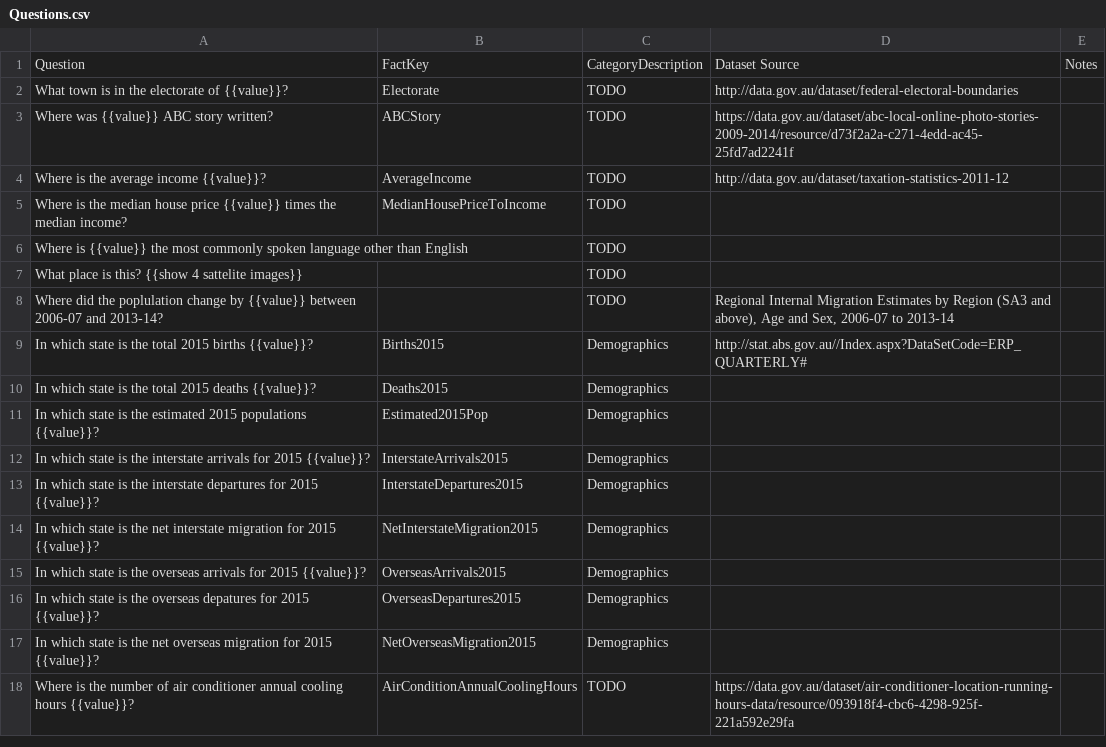
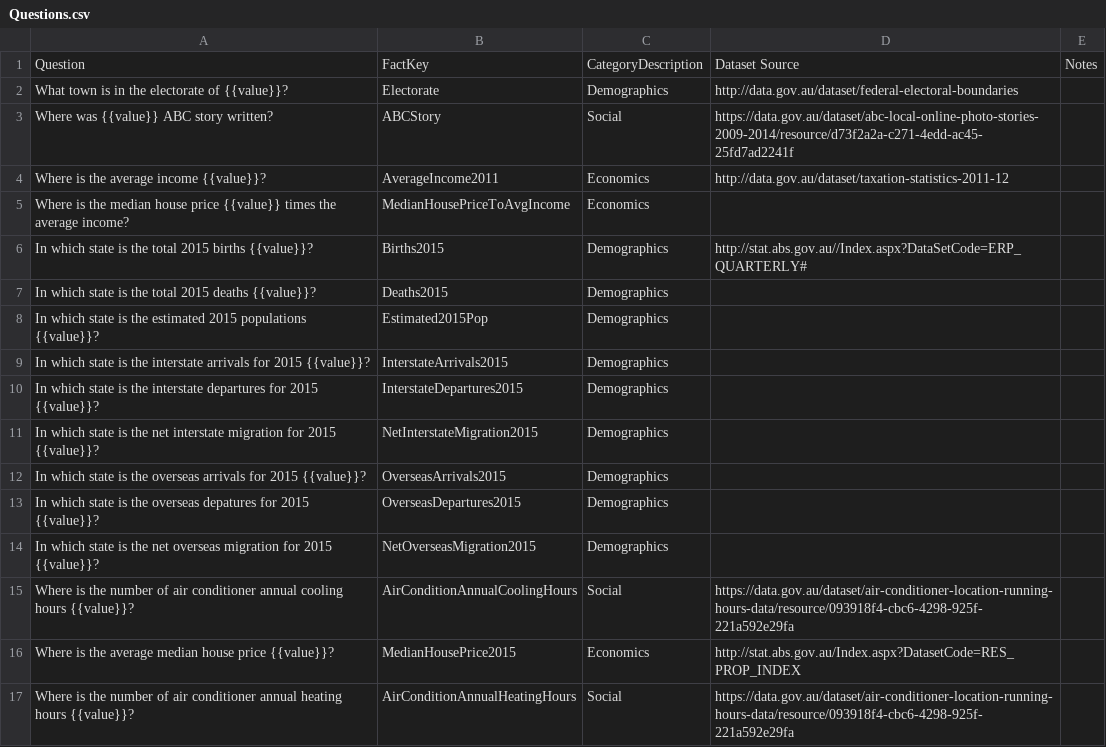
Before and after one commit to kwauchope/austat, a CSV file: data/Questions.csv, drawn as a sheet.

```diff
--- a/data/Questions.csv
+++ b/data/Questions.csv
@@ -1,9 +1,6 @@
 Question,FactKey,CategoryDescription,Dataset Source,Notes
-What town is in the electorate of {{value}}?,Electorate,TODO,http://data.gov.au/dataset/federal-electoral-boundaries,
-Where was {{value}} ABC story written?,ABCStory,TODO,https://data.gov.au/dataset/abc-local-online-photo-stories-2009-2014/resource/d73f2a2a-c271-4edd-ac45-25fd7ad2241f,
-Where is the average income {{value}}?,AverageIncome,TODO,http://data.gov.au/dataset/taxation-statistics-2011-12,
-Where is the median house price {{value}} times the median income?,MedianHousePriceToIncome,TODO,,
-Where is {{value}} the most commonly spoken language other than English,,TODO,,
-What place is this? {{show 4 sattelite images}},,TODO,,
-"Where did the poplulation change by {{value}} between 2006-07 and 2013-14?",,TODO,"Regional Internal Migration Estimates by Region (SA3 and above), Age and Sex, 2006-07 to 2013-14",
+What town is in the electorate of {{value}}?,Electorate,Demographics,http://data.gov.au/dataset/federal-electoral-boundaries,
+Where was {{value}} ABC story written?,ABCStory,Social,https://data.gov.au/dataset/abc-local-online-photo-stories-2009-2014/resource/d73f2a2a-c271-4edd-ac45-25fd7ad2241f,
+Where is the average income {{value}}?,AverageIncome2011,Economics,http://data.gov.au/dataset/taxation-statistics-2011-12,
+Where is the median house price {{value}} times the average income?,MedianHousePriceToAvgIncome,Economics,,
 In which state is the total 2015 births {{value}}?,Births2015,Demographics,http://stat.abs.gov.au//Index.aspx?DataSetCode=ERP_QUARTERLY#,
@@ -17,2 +14,4 @@ In which state is the overseas depatures for 2015 {{value}}?,OverseasDepartures2
 In which state is the net overseas migration for 2015 {{value}}?,NetOverseasMigration2015,Demographics,,
-Where is the number of air conditioner annual cooling hours {{value}}?,AirConditionAnnualCoolingHours,TODO,https://data.gov.au/dataset/air-conditioner-location-running-hours-data/resource/093918f4-cbc6-4298-925f-221a592e29fa,
+Where is the number of air conditioner annual cooling hours {{value}}?,AirConditionAnnualCoolingHours,Social,https://data.gov.au/dataset/air-conditioner-location-running-hours-data/resource/093918f4-cbc6-4298-925f-221a592e29fa,
+Where is the average median house price {{value}}?,MedianHousePrice2015,Economics,http://stat.abs.gov.au/Index.aspx?DatasetCode=RES_PROP_INDEX,
+Where is the number of air conditioner annual heating hours {{value}}?,AirConditionAnnualHeatingHours,Social,https://data.gov.au/dataset/air-conditioner-location-running-hours-data/resource/093918f4-cbc6-4298-925f-221a592e29fa,
```
Also changed, not shown: 1 other file.
